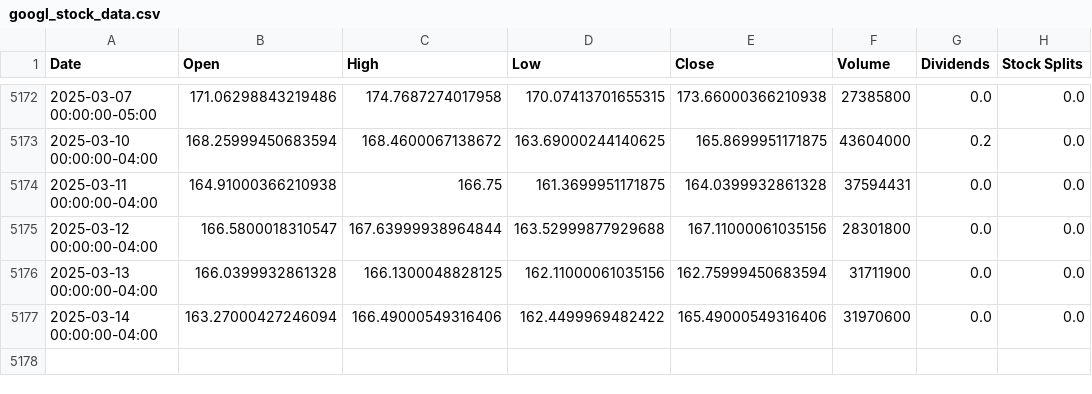
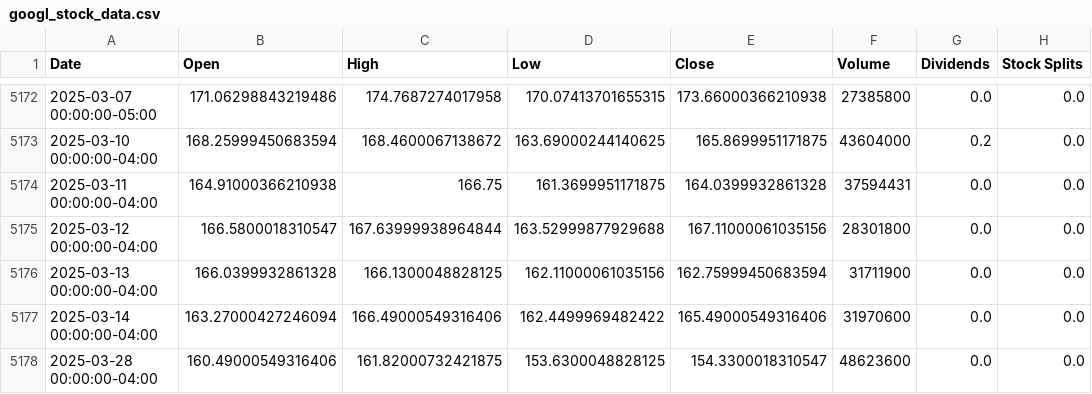
Before and after one commit to atharvakapadnis/stock-dashBoard, a CSV file: web_data/googl_stock_data.csv, drawn as a sheet; only a part is shown, gaps mark what is left out; the diff names each change by its address in the sheet, - before the commit and + after, or states it on an @@ line.

```diff
--- a/web_data/googl_stock_data.csv
+++ b/web_data/googl_stock_data.csv
+row 5178: 2025-03-28 00:00:00-04:00 | 160.49000549316406 | 161.82000732421875 | 153.6300048828125 | 154.3300018310547 | 48623600 | 0.0 | 0.0
```
Also changed, not shown: web_data/aal_stock_data.csv, web_data/amzn_stock_data.csv, 7 other files.
